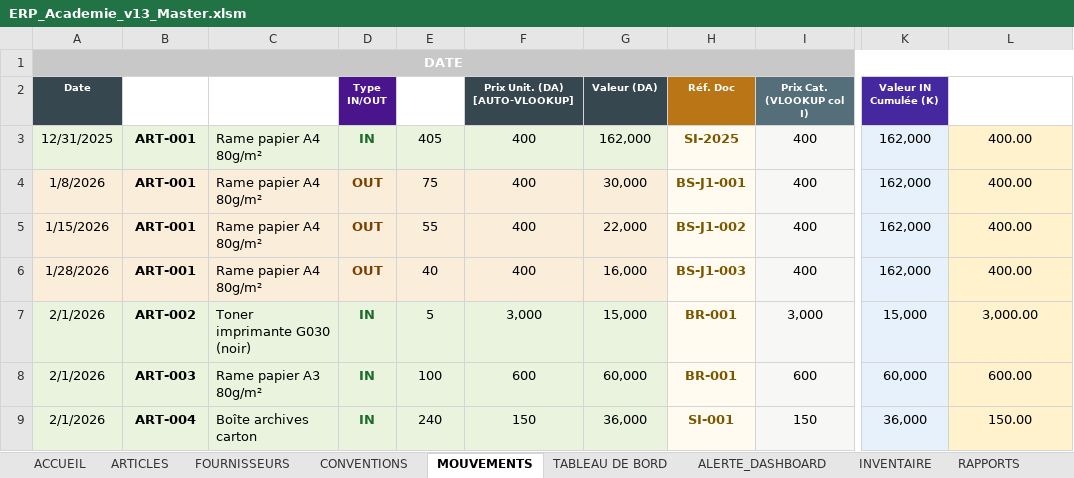
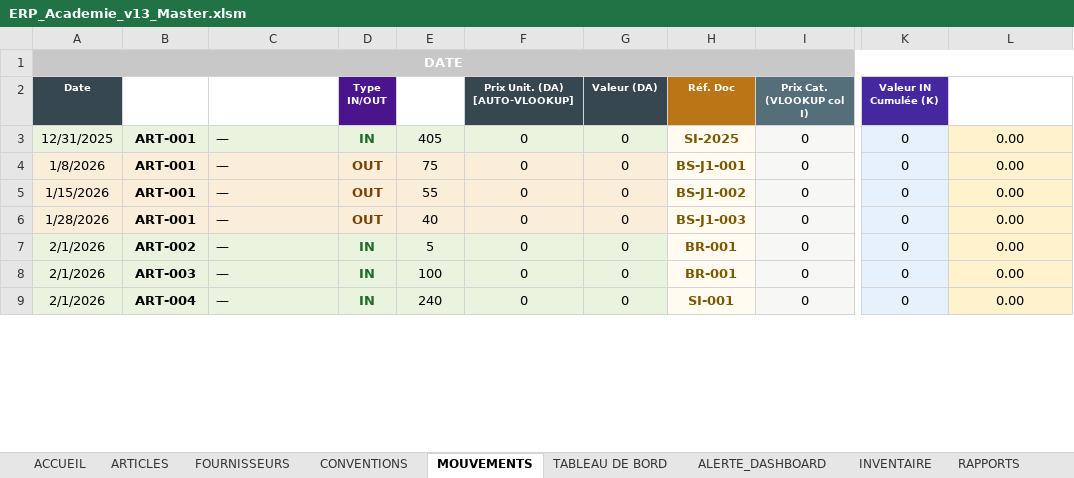
Before and after one commit to kamelmh/logistics-public-sector-refactor, an Excel workbook: Software_Surgical_Edit/ERP_Academie_v13_Master.xlsm, sheet MOUVEMENTS, drawn as a sheet; only a part is shown, gaps mark what is left out; values as stored, in another font and other column widths than the file's, no borders; the diff covers the shown part only; the diff names each change by its address in the sheet, - before the commit and + after, or states it on an @@ line.

```diff
--- a/Software_Surgical_Edit/ERP_Academie_v13_Master.xlsm (sheet MOUVEMENTS)
+++ b/Software_Surgical_Edit/ERP_Academie_v13_Master.xlsm (sheet MOUVEMENTS)
-C3:C6 (Désignation (auto)): Rame papier A4 80g/m²
+C3:C6 (Désignation (auto)): —
-F3:F6 (Prix Unit. (DA) [AUTO-VLOOKUP]): 400
+F3:F6 (Prix Unit. (DA) [AUTO-VLOOKUP]): 0
-G3 (Valeur (DA)): 162,000
+G3 (Valeur (DA)): 0
-I3:I6 (Prix Cat. (VLOOKUP col I)): 400
+I3:I6 (Prix Cat. (VLOOKUP col I)): 0
-K3:K6 (Valeur IN Cumulée (K)): 162,000
+K3:K6 (Valeur IN Cumulée (K)): 0
-L3:L6: 400.00
+L3:L6: 0.00
-G4 (Valeur (DA)): 30,000
+G4 (Valeur (DA)): 0
-G5 (Valeur (DA)): 22,000
+G5 (Valeur (DA)): 0
-G6 (Valeur (DA)): 16,000
+G6 (Valeur (DA)): 0
-C7 (Désignation (auto)): Toner imprimante G030 (noir)
+C7 (Désignation (auto)): —
-F7 (Prix Unit. (DA) [AUTO-VLOOKUP]): 3,000
+F7 (Prix Unit. (DA) [AUTO-VLOOKUP]): 0
-G7 (Valeur (DA)): 15,000
+G7 (Valeur (DA)): 0
-I7 (Prix Cat. (VLOOKUP col I)): 3,000
+I7 (Prix Cat. (VLOOKUP col I)): 0
-K7 (Valeur IN Cumulée (K)): 15,000
+K7 (Valeur IN Cumulée (K)): 0
-L7: 3,000.00
+L7: 0.00
-C8 (Désignation (auto)): Rame papier A3 80g/m²
+C8 (Désignation (auto)): —
-F8 (Prix Unit. (DA) [AUTO-VLOOKUP]): 600
+F8 (Prix Unit. (DA) [AUTO-VLOOKUP]): 0
-G8 (Valeur (DA)): 60,000
+G8 (Valeur (DA)): 0
-I8 (Prix Cat. (VLOOKUP col I)): 600
+I8 (Prix Cat. (VLOOKUP col I)): 0
-K8 (Valeur IN Cumulée (K)): 60,000
+K8 (Valeur IN Cumulée (K)): 0
-L8: 600.00
+L8: 0.00
-C9 (Désignation (auto)): Boîte archives carton
+C9 (Désignation (auto)): —
-F9 (Prix Unit. (DA) [AUTO-VLOOKUP]): 150
+F9 (Prix Unit. (DA) [AUTO-VLOOKUP]): 0
-G9 (Valeur (DA)): 36,000
+G9 (Valeur (DA)): 0
-I9 (Prix Cat. (VLOOKUP col I)): 150
+I9 (Prix Cat. (VLOOKUP col I)): 0
-K9 (Valeur IN Cumulée (K)): 36,000
+K9 (Valeur IN Cumulée (K)): 0
-L9: 150.00
+L9: 0.00
```
Also changed, not shown: 132 edited cells elsewhere in this sheet, sheet ARTICLES, sheet RAPPORTS, sheet ALERTE_DASHBOARD, sheet TABLEAU DE BORD, sheet INVENTAIRE, sheet ACCUEIL, 4 more sheets, formulas that keep their value, 59 other files.
